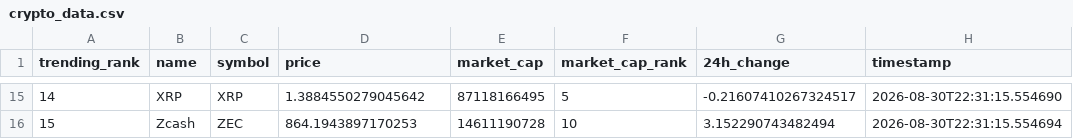
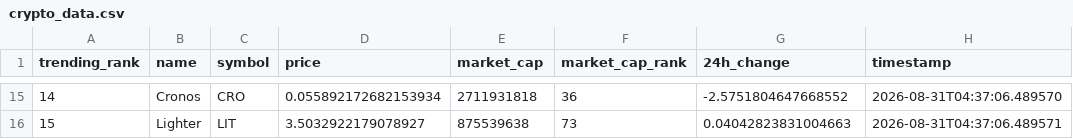
Before and after one commit to DKowarsch/crypto-trends-tracker, a CSV file: crypto_data.csv, drawn as a sheet; only a part is shown, gaps mark what is left out; the diff covers the shown part only.

```diff
--- a/crypto_data.csv
+++ b/crypto_data.csv
@@ -15,2 +15,2 @@ trending_rank,name,symbol,price,market_cap,market_cap_rank,24h_change,timestamp
-14,XRP,XRP,1.3884550279045642,87118166495,5,-0.21607410267324517,2026-08-30T22:31:15.554690
-15,Zcash,ZEC,864.1943897170253,14611190728,10,3.152290743482494,2026-08-30T22:31:15.554694
+14,Cronos,CRO,0.055892172682153934,2711931818,36,-2.5751804647668552,2026-08-31T04:37:06.489570
+15,Lighter,LIT,3.5032922179078927,875539638,73,0.04042823831004663,2026-08-31T04:37:06.489571
```
Also changed, not shown: 88 edited cells elsewhere in this file, 1 other file.
